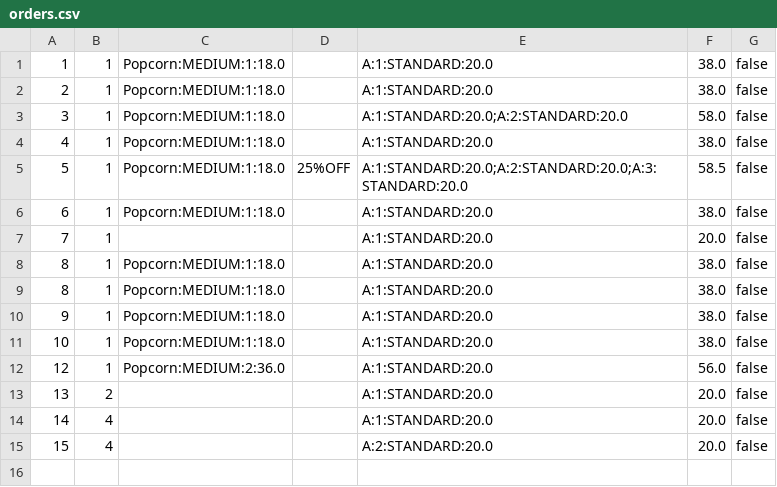
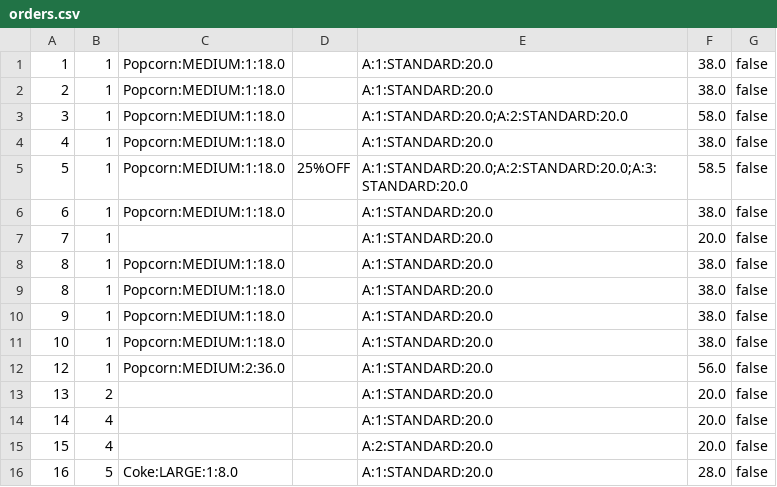
Before and after one commit to Ng-Kyle/OOPAssignment, a CSV file: oopAssignment/storedData/orders.csv, drawn as a sheet; the diff names each change by its address in the sheet, - before the commit and + after, or states it on an @@ line.

```diff
--- a/oopAssignment/storedData/orders.csv
+++ b/oopAssignment/storedData/orders.csv
+row 16: 16 | 5 | Coke:LARGE:1:8.0 |  | A:1:STANDARD:20.0 | 28.0 | false
```
Also changed, not shown: 2 other files.
